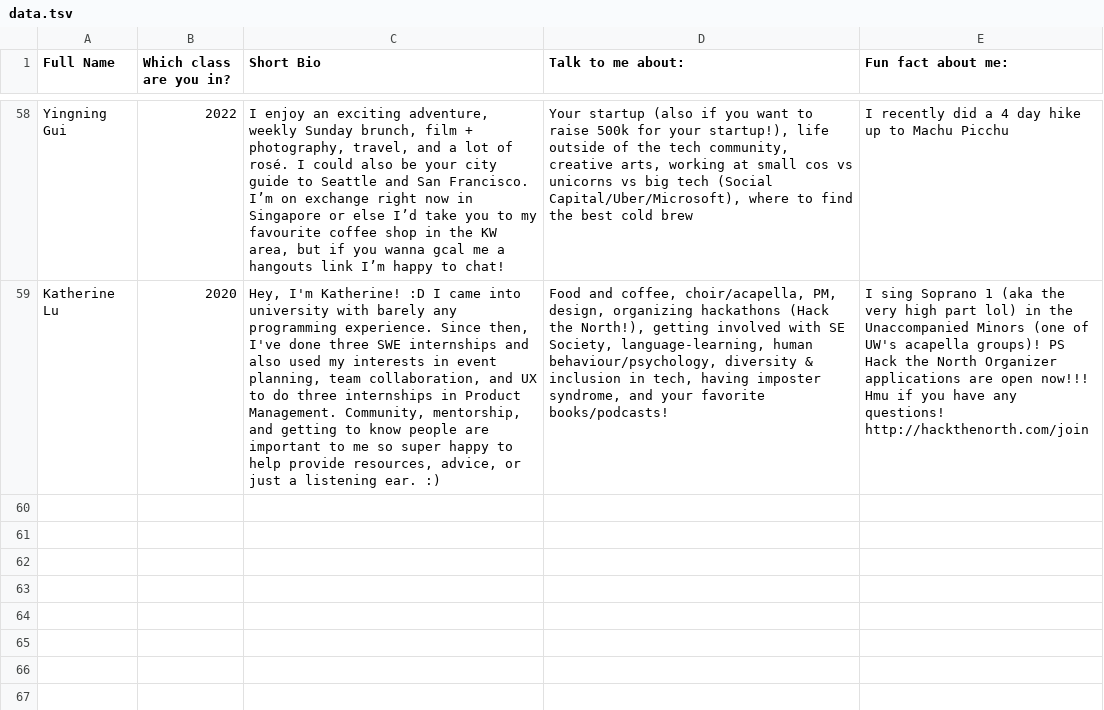
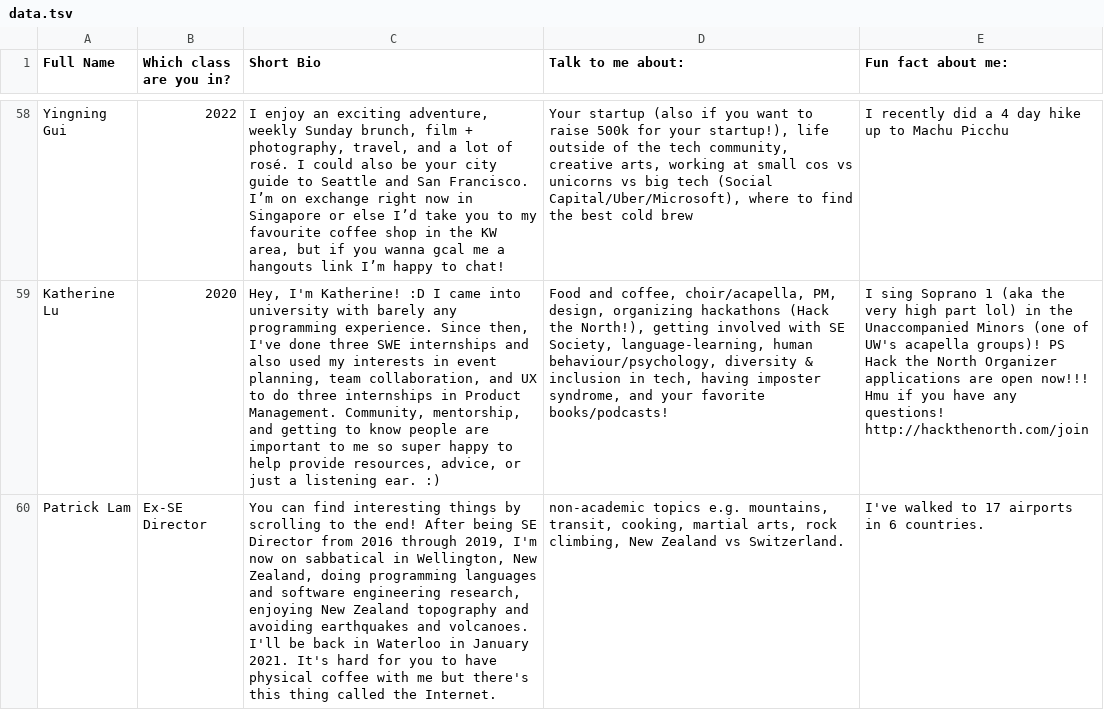
Before and after one commit to catherinek07/coffee-chats, a TSV file: data.tsv, drawn as a sheet; only a part is shown, gaps mark what is left out; the diff names each change by its address in the sheet, - before the commit and + after, or states it on an @@ line.

```diff
--- a/data.tsv
+++ b/data.tsv
+row 60: Patrick Lam | Ex-SE Director | You can find interesting things by scrolling to the end! After being SE Director from 2016 through 2019, I'm now on sabbatical in Wellington, New Zealand, doing programming languages and software engineering research, enjoying New Zealand topography and avoiding earthquakes and volcanoes. I'll be back in Waterloo in January 2021. It's hard for you to have physical coffee with me but there's this thing called the Internet. | non-academic topics e.g. mountains, transit, cooking, martial arts, rock climbing, New Zealand vs Switzerland. | I've walked to 17 airports in 6 countries.
```
Also changed, not shown: 1 other file.
